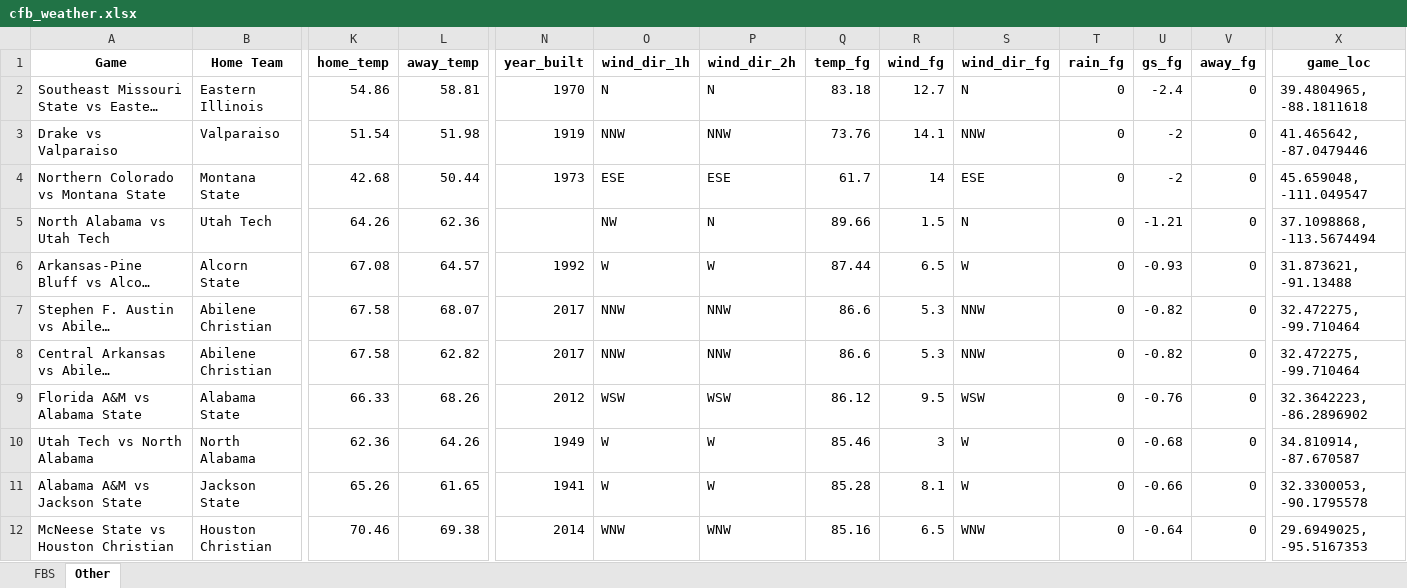
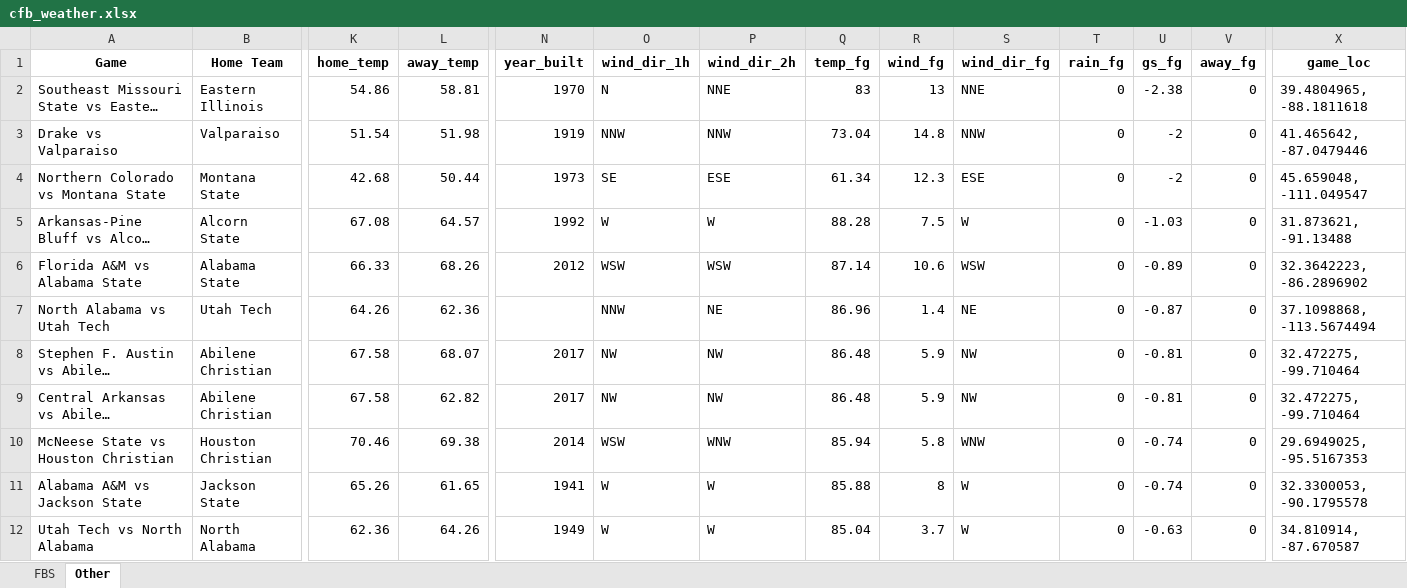
Before and after one commit to mslade50/football_weather, an Excel workbook: cfb_weather.xlsx, sheet Other, drawn as a sheet; only a part is shown, gaps mark what is left out; long unchanged cells end in …; values as stored, in another font and other column widths than the file's, no borders; removed rows and columns are numbered as before the commit, all else as after; rows hold the shown columns only; the diff covers the shown part only; the diff names each change by its address in the sheet, - before the commit and + after, or states it on an @@ line.

```diff
--- a/cfb_weather.xlsx (sheet Other)
+++ b/cfb_weather.xlsx (sheet Other)
-P2 (wind_dir_2h): N
+P2 (wind_dir_2h): NNE
-Q2 (temp_fg): 83.18
+Q2 (temp_fg): 83
-R2 (wind_fg): 12.7
+R2 (wind_fg): 13
-S2 (wind_dir_fg): N
+S2 (wind_dir_fg): NNE
-U2 (gs_fg): -2.4
+U2 (gs_fg): -2.38
-Q3 (temp_fg): 73.76
+Q3 (temp_fg): 73.04
-R3 (wind_fg): 14.1
+R3 (wind_fg): 14.8
-O4 (wind_dir_1h): ESE
+O4 (wind_dir_1h): SE
-Q4 (temp_fg): 61.7
+Q4 (temp_fg): 61.34
-R4 (wind_fg): 14
+R4 (wind_fg): 12.3
-row 5: North Alabama vs Utah Tech | Utah Tech | 64.26 | 62.36 |  | NW | N | 89.66 | 1.5 | N | 0 | -1.21 | 0 | 37.1098868, -113.5674494
-Q5 (temp_fg): 87.44
+Q5 (temp_fg): 88.28
-R5 (wind_fg): 6.5
+R5 (wind_fg): 7.5
-U5 (gs_fg): -0.93
+U5 (gs_fg): -1.03
+row 6: Florida A&M vs Alabama State | Alabama State | 66.33 | 68.26 | 2012 | WSW | WSW | 87.14 | 10.6 | WSW | 0 | -0.89 | 0 | 32.3642223, -86.2896902
+row 7: North Alabama vs Utah Tech | Utah Tech | 64.26 | 62.36 |  | NNW | NE | 86.96 | 1.4 | NE | 0 | -0.87 | 0 | 37.1098868, -113.5674494
-O8:O9 (wind_dir_1h): NNW
+O8:O9 (wind_dir_1h): NW
-P8:P9 (wind_dir_2h): NNW
+P8:P9 (wind_dir_2h): NW
-Q8:Q9 (temp_fg): 86.6
+Q8:Q9 (temp_fg): 86.48
-R8:R9 (wind_fg): 5.3
+R8:R9 (wind_fg): 5.9
-S8:S9 (wind_dir_fg): NNW
+S8:S9 (wind_dir_fg): NW
-U8:U9 (gs_fg): -0.82
+U8:U9 (gs_fg): -0.81
-row 9: Florida A&M vs Alabama State | Alabama State | 66.33 | 68.26 | 2012 | WSW | WSW | 86.12 | 9.5 | WSW | 0 | -0.76 | 0 | 32.3642223, -86.2896902
-row 10: Utah Tech vs North Alabama | North Alabama | 62.36 | 64.26 | 1949 | W | W | 85.46 | 3 | W | 0 | -0.68 | 0 | 34.810914, -87.670587
+row 10: McNeese State vs Houston Christian | Houston Christian | 70.46 | 69.38 | 2014 | WSW | WNW | 85.94 | 5.8 | WNW | 0 | -0.74 | 0 | 29.6949025, -95.5167353
-Q11 (temp_fg): 85.28
+Q11 (temp_fg): 85.88
-R11 (wind_fg): 8.1
+R11 (wind_fg): 8
-U11 (gs_fg): -0.66
+U11 (gs_fg): -0.74
-row 12: McNeese State vs Houston Christian | Houston Christian | 70.46 | 69.38 | 2014 | WNW | WNW | 85.16 | 6.5 | WNW | 0 | -0.64 | 0 | 29.6949025, -95.5167353
+row 12: Utah Tech vs North Alabama | North Alabama | 62.36 | 64.26 | 1949 | W | W | 85.04 | 3.7 | W | 0 | -0.63 | 0 | 34.810914, -87.670587
```
Also changed, not shown: 1 added row, 1 removed row and 116 edited cells elsewhere in this sheet, sheet FBS.
